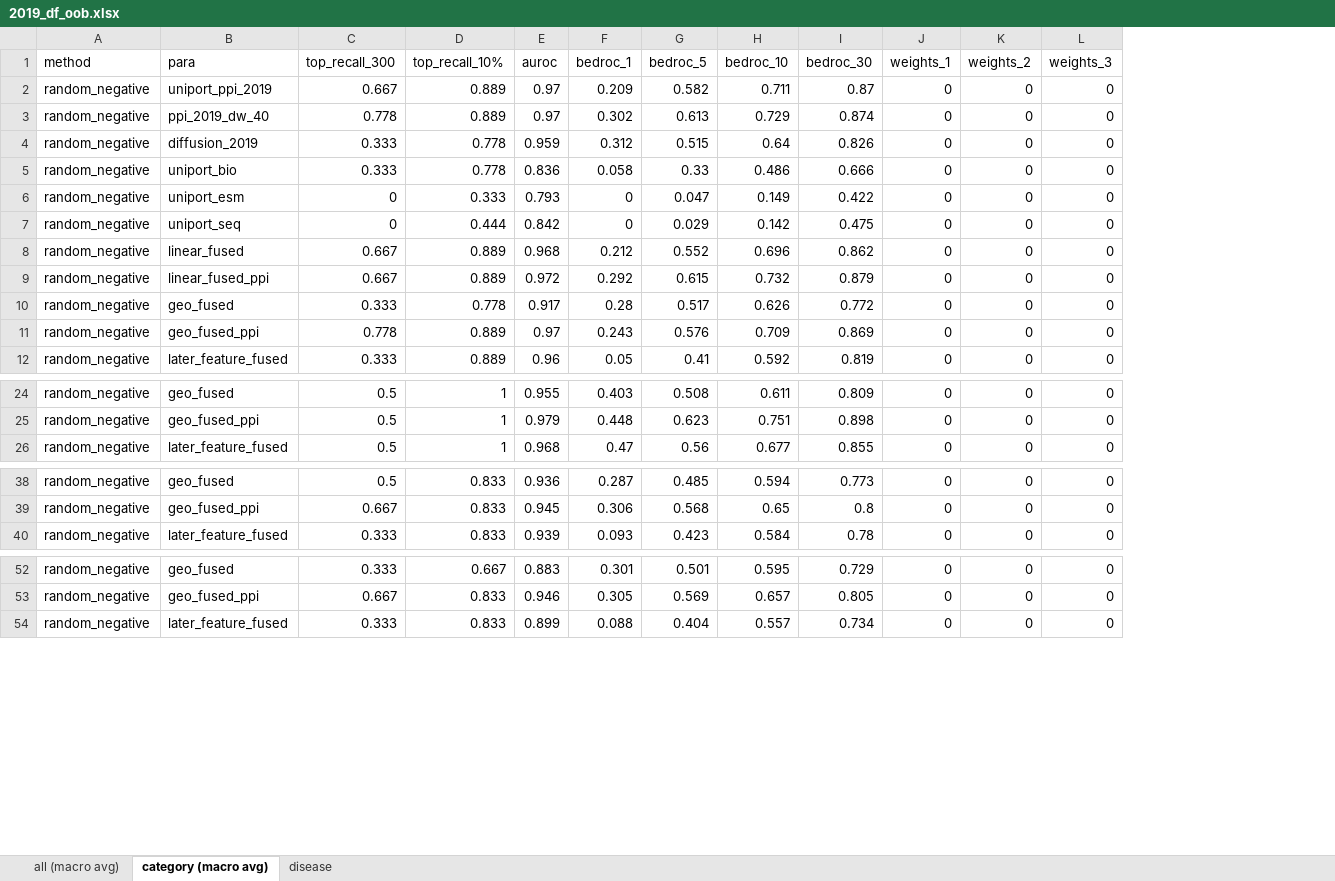
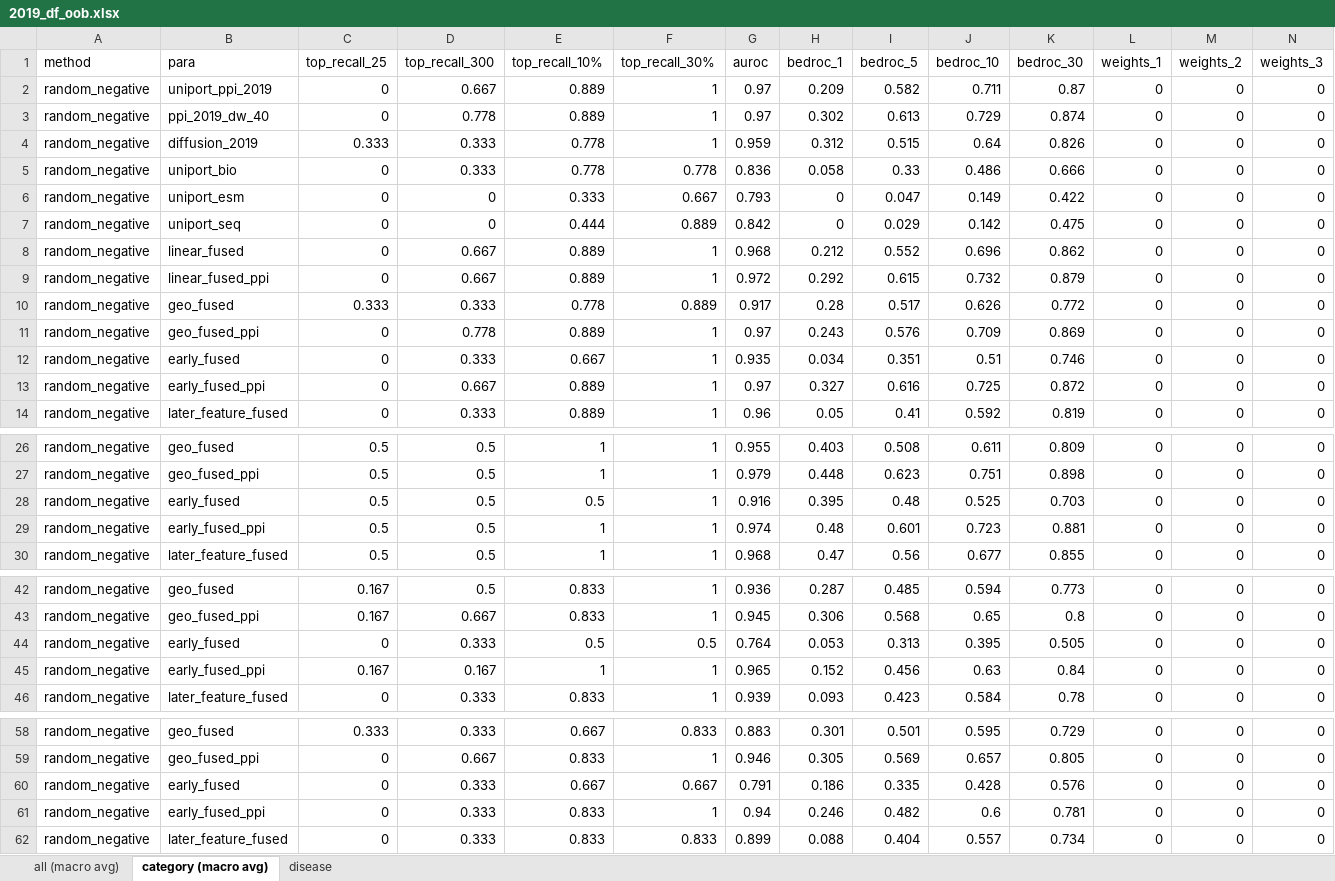
Before and after one commit to ZiyuZhang1/svm, an Excel workbook: results/2019_df_oob.xlsx, sheet category (macro avg), drawn as a sheet; only a part is shown, gaps mark what is left out; values as stored, in another font and other column widths than the file's, no cell formats; rows hold the shown columns only; the diff covers the shown part only; the diff names each change by its address in the sheet, - before the commit and + after, or states it on an @@ line.

```diff
--- a/results/2019_df_oob.xlsx (sheet category (macro avg))
+++ b/results/2019_df_oob.xlsx (sheet category (macro avg))
+column C (top_recall_25), rows 2-11: 0 | 0 | 0.333 | 0 | 0 | 0 | 0 | 0 | 0.333 | 0; row 14: 0; rows 26-27: 0.5 | 0.5; row 30: 0.5; rows 42-43: 0.167 | 0.167; row 46: 0; rows 58-59: 0.333 | 0; row 62: 0
+column F (top_recall_30%), rows 2-11: 1 | 1 | 1 | 0.778 | 0.667 | 0.889 | 1 | 1 | 0.889 | 1; row 14: 1; rows 26-27: 1 | 1; row 30: 1; rows 42-43: 1 | 1; row 46: 1; rows 58-59: 0.833 | 1; row 62: 0.833
+row 12: random_negative | early_fused | 0 | 0.333 | 0.667 | 1 | 0.935 | 0.034 | 0.351 | 0.51 | 0.746 | 0 | 0 | 0
+row 13: random_negative | early_fused_ppi | 0 | 0.667 | 0.889 | 1 | 0.97 | 0.327 | 0.616 | 0.725 | 0.872 | 0 | 0 | 0
+row 28: random_negative | early_fused | 0.5 | 0.5 | 0.5 | 1 | 0.916 | 0.395 | 0.48 | 0.525 | 0.703 | 0 | 0 | 0
+row 29: random_negative | early_fused_ppi | 0.5 | 0.5 | 1 | 1 | 0.974 | 0.48 | 0.601 | 0.723 | 0.881 | 0 | 0 | 0
+row 44: random_negative | early_fused | 0 | 0.333 | 0.5 | 0.5 | 0.764 | 0.053 | 0.313 | 0.395 | 0.505 | 0 | 0 | 0
+row 45: random_negative | early_fused_ppi | 0.167 | 0.167 | 1 | 1 | 0.965 | 0.152 | 0.456 | 0.63 | 0.84 | 0 | 0 | 0
+row 60: random_negative | early_fused | 0 | 0.333 | 0.667 | 0.667 | 0.791 | 0.186 | 0.335 | 0.428 | 0.576 | 0 | 0 | 0
+row 61: random_negative | early_fused_ppi | 0 | 0.333 | 0.833 | 1 | 0.94 | 0.246 | 0.482 | 0.6 | 0.781 | 0 | 0 | 0
```
Also changed, not shown: 14 added rows elsewhere in this sheet, sheet disease, sheet all (macro avg), cell formats, results/2019_gnn.xlsx, results/2019_nn_oob.xlsx, 48 other files.
